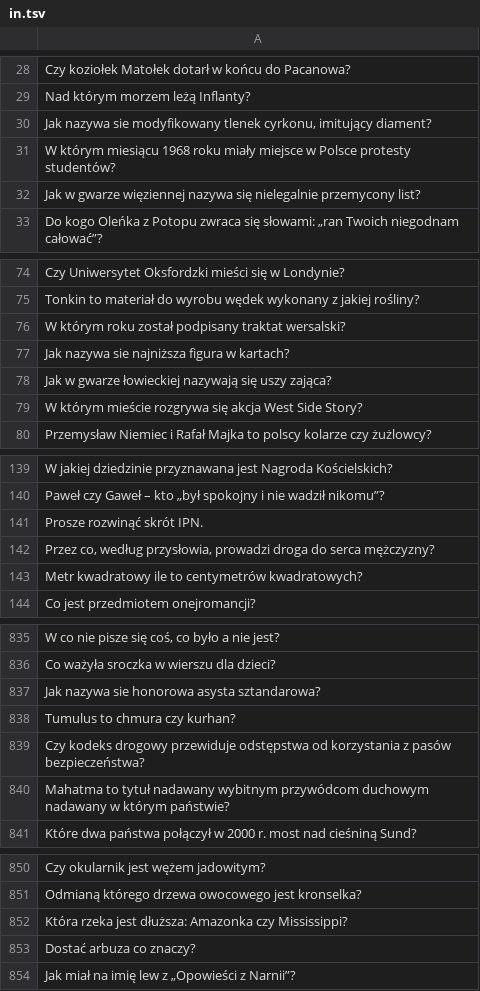
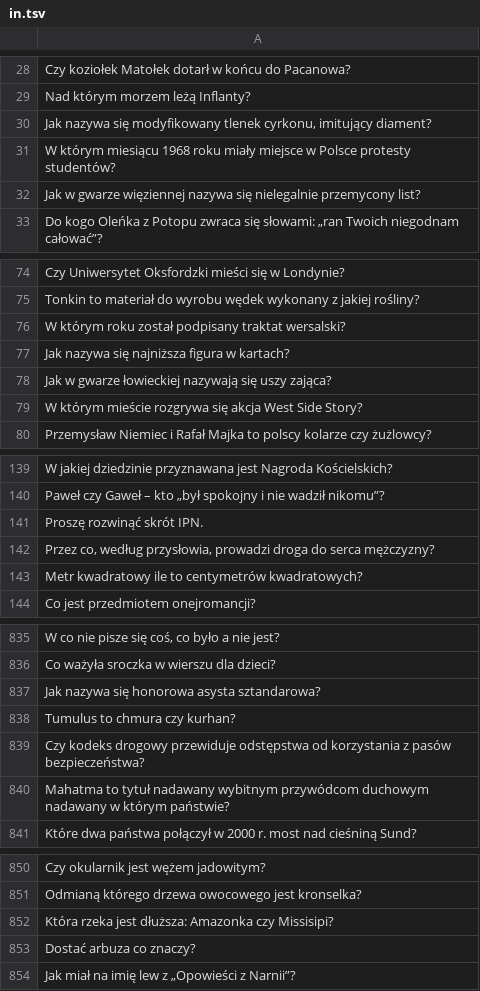
Before and after one commit to poleval/2021-question-answering, a TSV file: test-A/in.tsv, drawn as a sheet; only a part is shown, gaps mark what is left out; the diff covers the shown part only.

```diff
--- a/test-A/in.tsv
+++ b/test-A/in.tsv
@@ -29,3 +29,3 @@ Czy koziołek Matołek dotarł w końcu do Pacanowa?
 Nad którym morzem leżą Inflanty?
-Jak nazywa sie modyfikowany tlenek cyrkonu, imitujący diament?
+Jak nazywa się modyfikowany tlenek cyrkonu, imitujący diament?
 W którym miesiącu 1968 roku miały miejsce w Polsce protesty studentów?
@@ -76,3 +76,3 @@ Tonkin to materiał do wyrobu wędek wykonany z jakiej rośliny?
 W którym roku został podpisany traktat wersalski?
-Jak nazywa sie najniższa figura w kartach?
+Jak nazywa się najniższa figura w kartach?
 Jak w gwarze łowieckiej nazywają się uszy zająca?
@@ -140,3 +140,3 @@ W jakiej dziedzinie przyznawana jest Nagroda Kościelskich?
 Paweł czy Gaweł – kto „był spokojny i nie wadził nikomu”?
-Prosze rozwinąć skrót IPN.
+Proszę rozwinąć skrót IPN.
 Przez co, według przysłowia, prowadzi droga do serca mężczyzny?
@@ -836,3 +836,3 @@ W co nie pisze się coś, co było a nie jest?
 Co ważyła sroczka w wierszu dla dzieci?
-Jak nazywa sie honorowa asysta sztandarowa?
+Jak nazywa się honorowa asysta sztandarowa?
 Tumulus to chmura czy kurhan?
@@ -851,3 +851,3 @@ Czy okularnik jest wężem jadowitym?
 Odmianą którego drzewa owocowego jest kronselka?
-Która rzeka jest dłuższa: Amazonka czy Mississippi?
+Która rzeka jest dłuższa: Amazonka czy Missisipi?
 Dostać arbuza co znaczy?
```
Also changed, not shown: 10 edited cells elsewhere in this file, dev-0/expected.tsv, dev-0/in.tsv, 2 other files.
